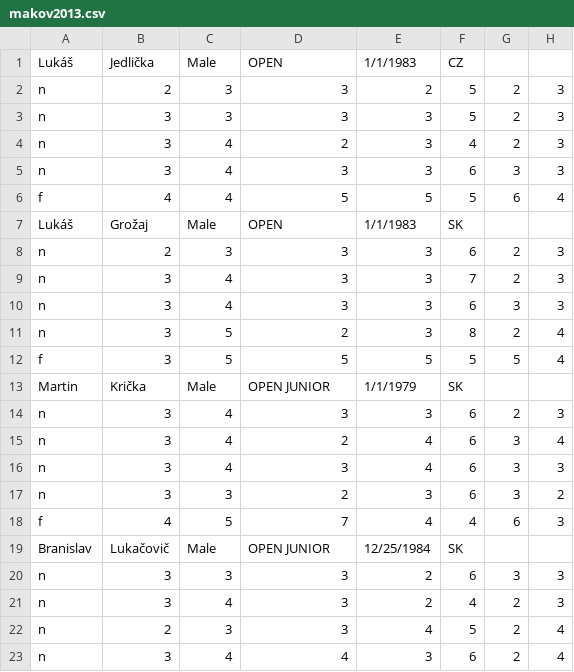
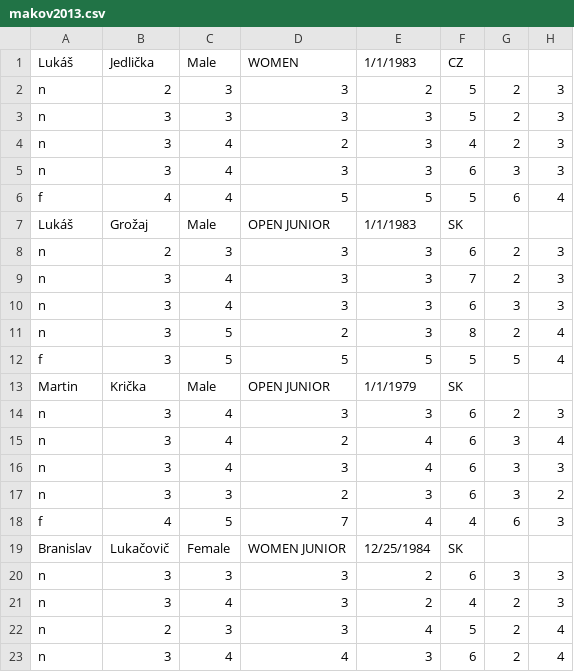
Before and after one commit to vladolalik/discgolfsk, a CSV file: makov2013.csv, drawn as a sheet; only a part is shown; the diff names each change by its address in the sheet, - before the commit and + after, or states it on an @@ line.

```diff
--- a/makov2013.csv
+++ b/makov2013.csv
-D1: OPEN
+D1: WOMEN
-D7: OPEN
+D7: OPEN JUNIOR
-C19: Male
+C19: Female
-D19: OPEN JUNIOR
+D19: WOMEN JUNIOR
```
Also changed, not shown: uploads/tmp_tournament.csv, 11 other files.
